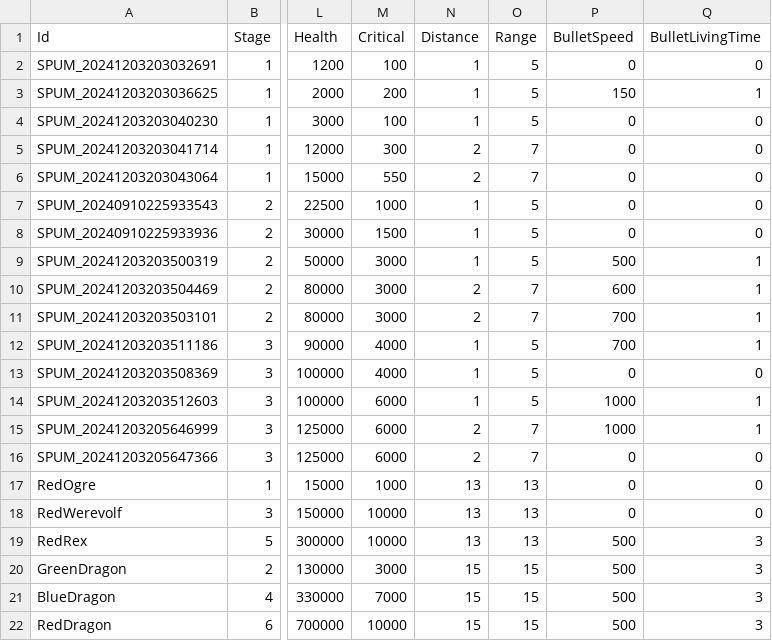
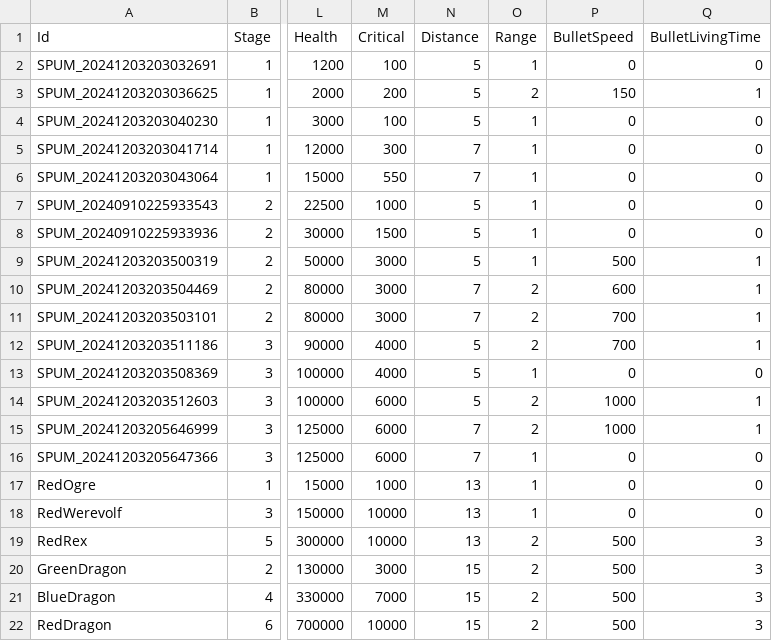
Before and after one commit to ddodo1997/Unity-Group-Project, a CSV file: Assets/Resources/tables/MonsterStatusTable.csv, drawn as a sheet; only a part is shown, gaps mark what is left out; the diff names each change by its address in the sheet, - before the commit and + after, or states it on an @@ line.

Commit message:
250203_몬스터 공격범위 수정

```diff
--- a/Assets/Resources/tables/MonsterStatusTable.csv
+++ b/Assets/Resources/tables/MonsterStatusTable.csv
-N2:N4 (Distance): 1
+N2:N4 (Distance): 5
-O2 (Range): 5
+O2 (Range): 1
-O3 (Range): 5
+O3 (Range): 2
-O4 (Range): 5
+O4 (Range): 1
-N5:N6 (Distance): 2
+N5:N6 (Distance): 7
-O5:O6 (Range): 7
+O5:O6 (Range): 1
-N7:N9 (Distance): 1
+N7:N9 (Distance): 5
-O7:O9 (Range): 5
+O7:O9 (Range): 1
-N10:N11 (Distance): 2
+N10:N11 (Distance): 7
-O10:O11 (Range): 7
+O10:O11 (Range): 2
-N12:N14 (Distance): 1
+N12:N14 (Distance): 5
-O12 (Range): 5
+O12 (Range): 2
-O13 (Range): 5
+O13 (Range): 1
-O14 (Range): 5
+O14 (Range): 2
-N15:N16 (Distance): 2
+N15:N16 (Distance): 7
-O15 (Range): 7
+O15 (Range): 2
-O16 (Range): 7
+O16 (Range): 1
-O17:O18 (Range): 13
+O17:O18 (Range): 1
-O19 (Range): 13
+O19 (Range): 2
-O20:O22 (Range): 15
+O20:O22 (Range): 2
```
